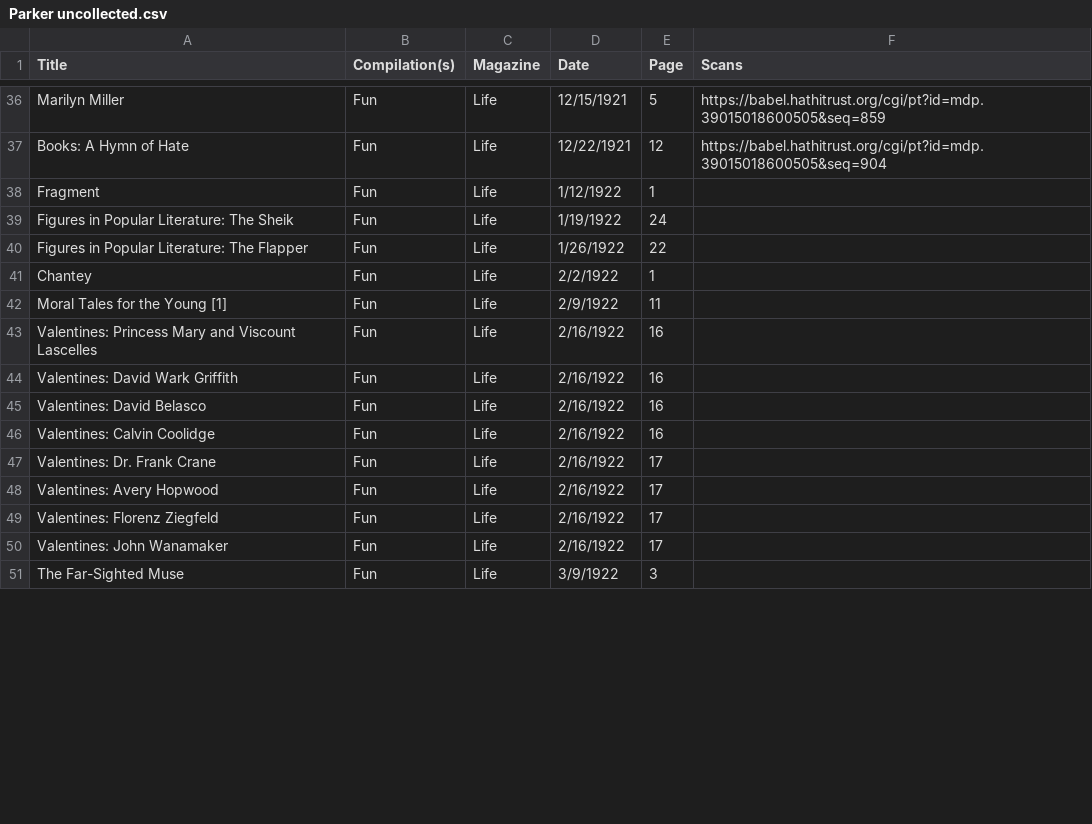
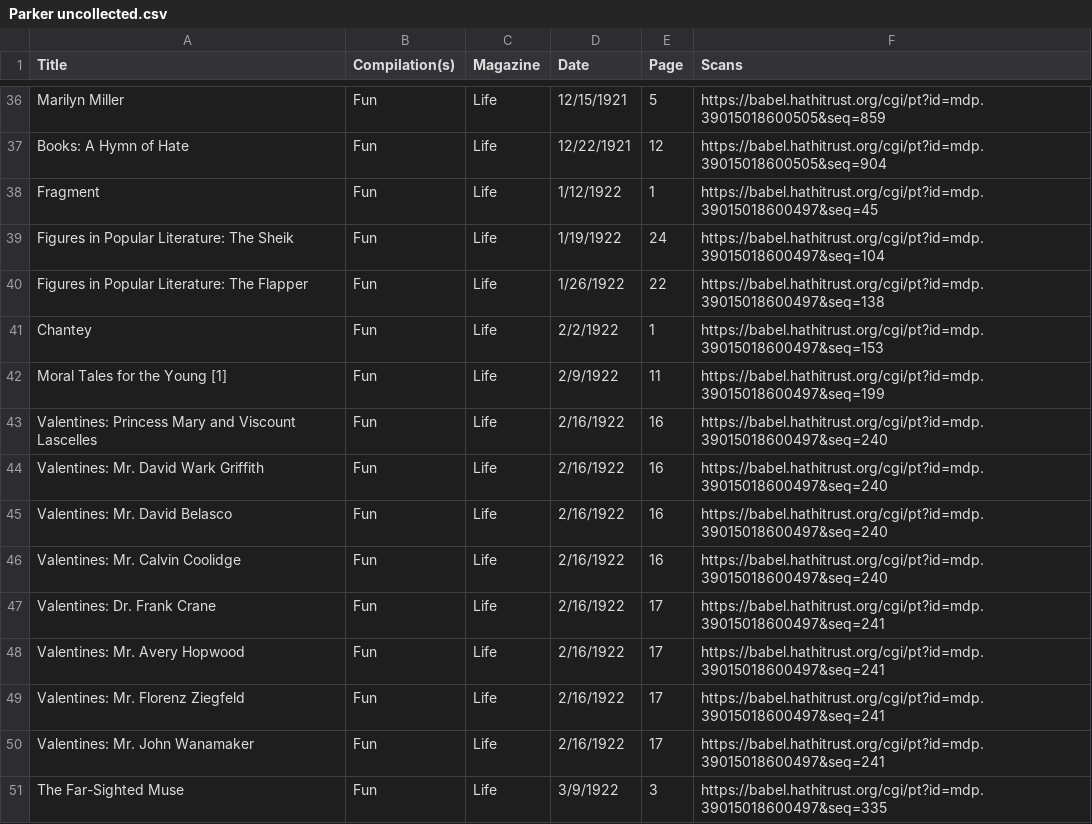
Before and after one commit to mexicat/dorothy-parker_poetry, a CSV file: Parker uncollected.csv, drawn as a sheet; only a part is shown, gaps mark what is left out; the diff covers the shown part only.

```diff
--- a/Parker uncollected.csv
+++ b/Parker uncollected.csv
@@ -37,15 +37,15 @@ Marilyn Miller,Fun,Life,12/15/1921,5,https://babel.hathitrust.org/cgi/pt?id=mdp.
 Books: A Hymn of Hate,Fun,Life,12/22/1921,12,https://babel.hathitrust.org/cgi/pt?id=mdp.39015018600505&seq=904
-Fragment,Fun,Life,1/12/1922,1,
-Figures in Popular Literature: The Sheik,Fun,Life,1/19/1922,24,
-Figures in Popular Literature: The Flapper,Fun,Life,1/26/1922,22,
-Chantey,Fun,Life,2/2/1922,1,
-Moral Tales for the Young [1],Fun,Life,2/9/1922,11,
-Valentines: Princess Mary and Viscount Lascelles,Fun,Life,2/16/1922,16,
-Valentines: David Wark Griffith,Fun,Life,2/16/1922,16,
-Valentines: David Belasco,Fun,Life,2/16/1922,16,
-Valentines: Calvin Coolidge,Fun,Life,2/16/1922,16,
-Valentines: Dr. Frank Crane,Fun,Life,2/16/1922,17,
-Valentines: Avery Hopwood,Fun,Life,2/16/1922,17,
-Valentines: Florenz Ziegfeld,Fun,Life,2/16/1922,17,
-Valentines: John Wanamaker,Fun,Life,2/16/1922,17,
-The Far-Sighted Muse,Fun,Life,3/9/1922,3,
+Fragment,Fun,Life,1/12/1922,1,https://babel.hathitrust.org/cgi/pt?id=mdp.39015018600497&seq=45
+Figures in Popular Literature: The Sheik,Fun,Life,1/19/1922,24,https://babel.hathitrust.org/cgi/pt?id=mdp.39015018600497&seq=104
+Figures in Popular Literature: The Flapper,Fun,Life,1/26/1922,22,https://babel.hathitrust.org/cgi/pt?id=mdp.39015018600497&seq=138
+Chantey,Fun,Life,2/2/1922,1,https://babel.hathitrust.org/cgi/pt?id=mdp.39015018600497&seq=153
+Moral Tales for the Young [1],Fun,Life,2/9/1922,11,https://babel.hathitrust.org/cgi/pt?id=mdp.39015018600497&seq=199
+Valentines: Princess Mary and Viscount Lascelles,Fun,Life,2/16/1922,16,https://babel.hathitrust.org/cgi/pt?id=mdp.39015018600497&seq=240
+Valentines: Mr. David Wark Griffith,Fun,Life,2/16/1922,16,https://babel.hathitrust.org/cgi/pt?id=mdp.39015018600497&seq=240
+Valentines: Mr. David Belasco,Fun,Life,2/16/1922,16,https://babel.hathitrust.org/cgi/pt?id=mdp.39015018600497&seq=240
+Valentines: Mr. Calvin Coolidge,Fun,Life,2/16/1922,16,https://babel.hathitrust.org/cgi/pt?id=mdp.39015018600497&seq=240
+Valentines: Dr. Frank Crane,Fun,Life,2/16/1922,17,https://babel.hathitrust.org/cgi/pt?id=mdp.39015018600497&seq=241
+Valentines: Mr. Avery Hopwood,Fun,Life,2/16/1922,17,https://babel.hathitrust.org/cgi/pt?id=mdp.39015018600497&seq=241
+Valentines: Mr. Florenz Ziegfeld,Fun,Life,2/16/1922,17,https://babel.hathitrust.org/cgi/pt?id=mdp.39015018600497&seq=241
+Valentines: Mr. John Wanamaker,Fun,Life,2/16/1922,17,https://babel.hathitrust.org/cgi/pt?id=mdp.39015018600497&seq=241
+The Far-Sighted Muse,Fun,Life,3/9/1922,3,https://babel.hathitrust.org/cgi/pt?id=mdp.39015018600497&seq=335
```
Also changed, not shown: 32 edited cells elsewhere in this file, 2 other files.
